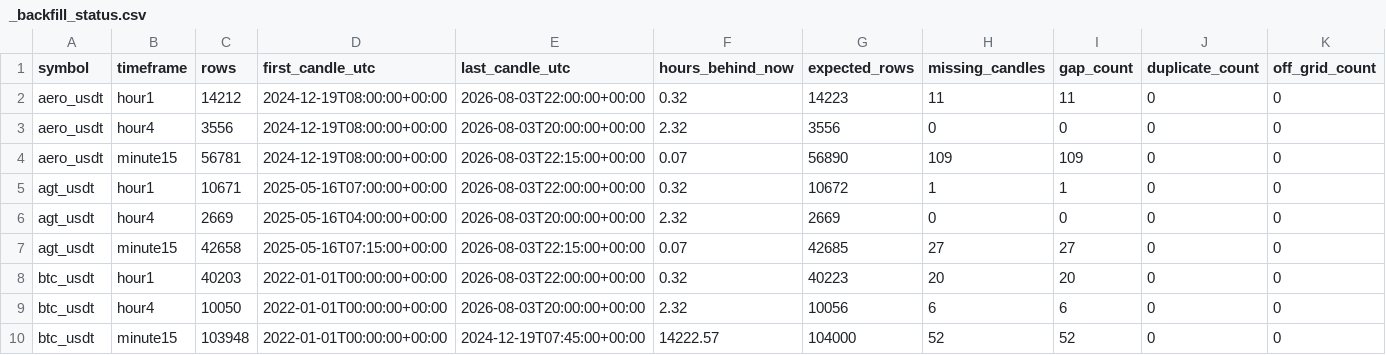
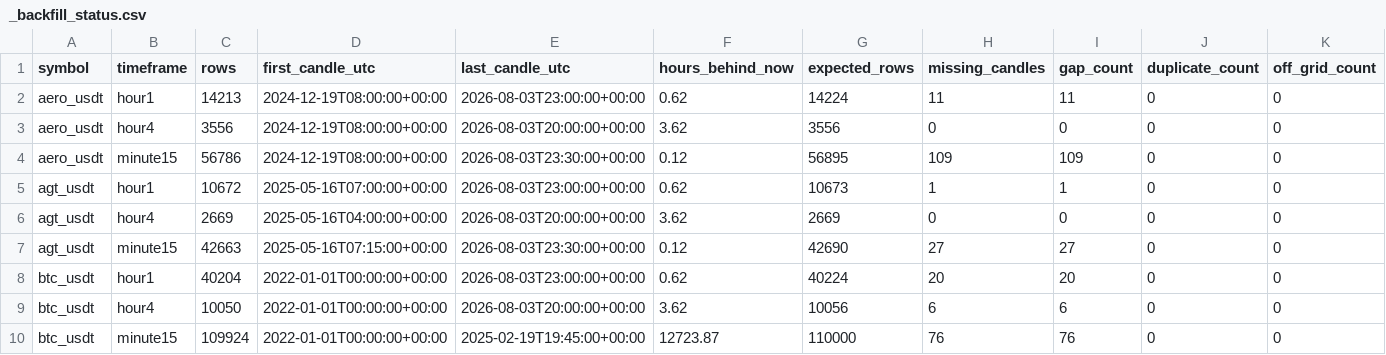
Before and after one commit to saladinayoubi1/lbank-research-automation, a CSV file: data/market/_backfill_status.csv, drawn as a sheet; only a part is shown; the diff covers the shown part only; the diff names each change by its address in the sheet, - before the commit and + after, or states it on an @@ line.

```diff
--- a/data/market/_backfill_status.csv
+++ b/data/market/_backfill_status.csv
-C2 (rows): 14212
+C2 (rows): 14213
-E2 (last_candle_utc): 2026-08-03T22:00:00+00:00
+E2 (last_candle_utc): 2026-08-03T23:00:00+00:00
-F2 (hours_behind_now): 0.32
+F2 (hours_behind_now): 0.62
-G2 (expected_rows): 14223
+G2 (expected_rows): 14224
-F3 (hours_behind_now): 2.32
+F3 (hours_behind_now): 3.62
-C4 (rows): 56781
+C4 (rows): 56786
-E4 (last_candle_utc): 2026-08-03T22:15:00+00:00
+E4 (last_candle_utc): 2026-08-03T23:30:00+00:00
-F4 (hours_behind_now): 0.07
+F4 (hours_behind_now): 0.12
-G4 (expected_rows): 56890
+G4 (expected_rows): 56895
-C5 (rows): 10671
+C5 (rows): 10672
-E5 (last_candle_utc): 2026-08-03T22:00:00+00:00
+E5 (last_candle_utc): 2026-08-03T23:00:00+00:00
-F5 (hours_behind_now): 0.32
+F5 (hours_behind_now): 0.62
-G5 (expected_rows): 10672
+G5 (expected_rows): 10673
-F6 (hours_behind_now): 2.32
+F6 (hours_behind_now): 3.62
-C7 (rows): 42658
+C7 (rows): 42663
-E7 (last_candle_utc): 2026-08-03T22:15:00+00:00
+E7 (last_candle_utc): 2026-08-03T23:30:00+00:00
-F7 (hours_behind_now): 0.07
+F7 (hours_behind_now): 0.12
-G7 (expected_rows): 42685
+G7 (expected_rows): 42690
-C8 (rows): 40203
+C8 (rows): 40204
-E8 (last_candle_utc): 2026-08-03T22:00:00+00:00
+E8 (last_candle_utc): 2026-08-03T23:00:00+00:00
-F8 (hours_behind_now): 0.32
+F8 (hours_behind_now): 0.62
-G8 (expected_rows): 40223
+G8 (expected_rows): 40224
-F9 (hours_behind_now): 2.32
+F9 (hours_behind_now): 3.62
-C10 (rows): 103948
+C10 (rows): 109924
-E10 (last_candle_utc): 2024-12-19T07:45:00+00:00
+E10 (last_candle_utc): 2025-02-19T19:45:00+00:00
-F10 (hours_behind_now): 14222.57
+F10 (hours_behind_now): 12723.87
-G10 (expected_rows): 104000
+G10 (expected_rows): 110000
-H10 (missing_candles): 52
+H10 (missing_candles): 76
-I10 (gap_count): 52
+I10 (gap_count): 76
```
Also changed, not shown: 38 edited cells elsewhere in this file, data/market/_data_readiness.csv, 18 other files.
